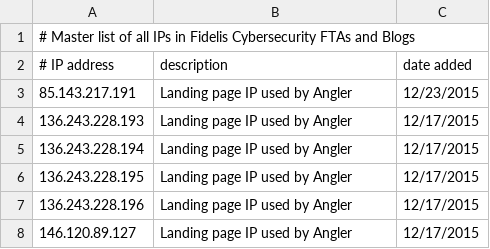
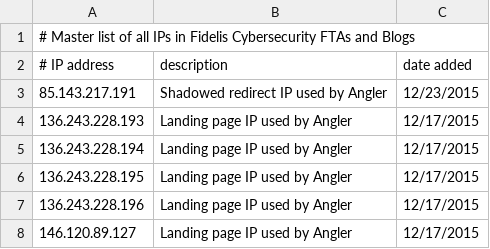
Before and after one commit to smashfruit/indicators, a CSV file: master-ips.csv, drawn as a sheet; only a part is shown.

Commit message:
fix description of one indicator

```diff
--- a/master-ips.csv
+++ b/master-ips.csv
@@ -2,3 +2,3 @@
 # IP address,description,date added
-85.143.217.191,Landing page IP used by Angler,12/23/2015
+85.143.217.191,Shadowed redirect IP used by Angler,12/23/2015
 136.243.228.193,Landing page IP used by Angler,12/17/2015
```
Also changed, not shown: many-paths-to-angler/ips.csv.
